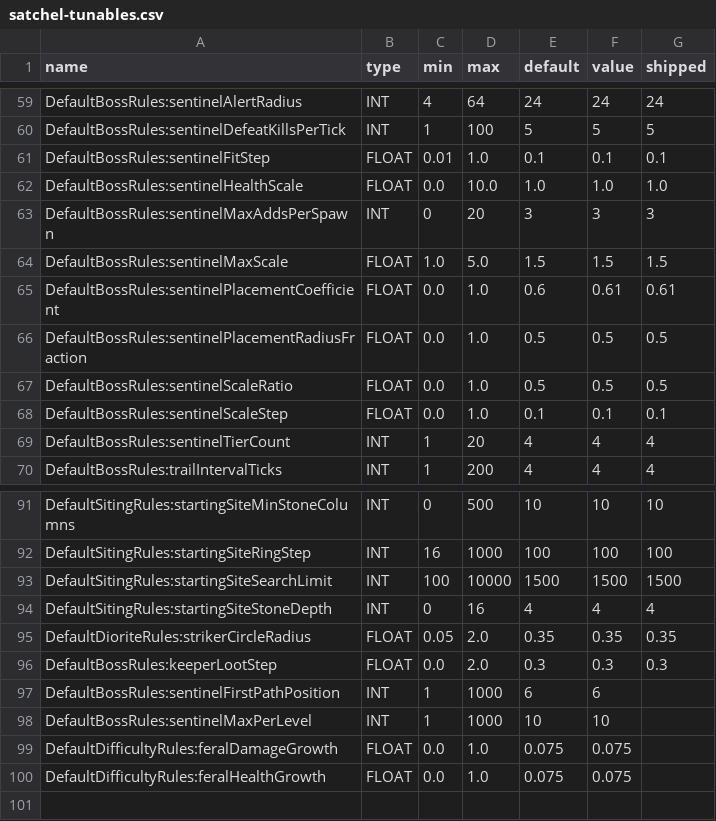
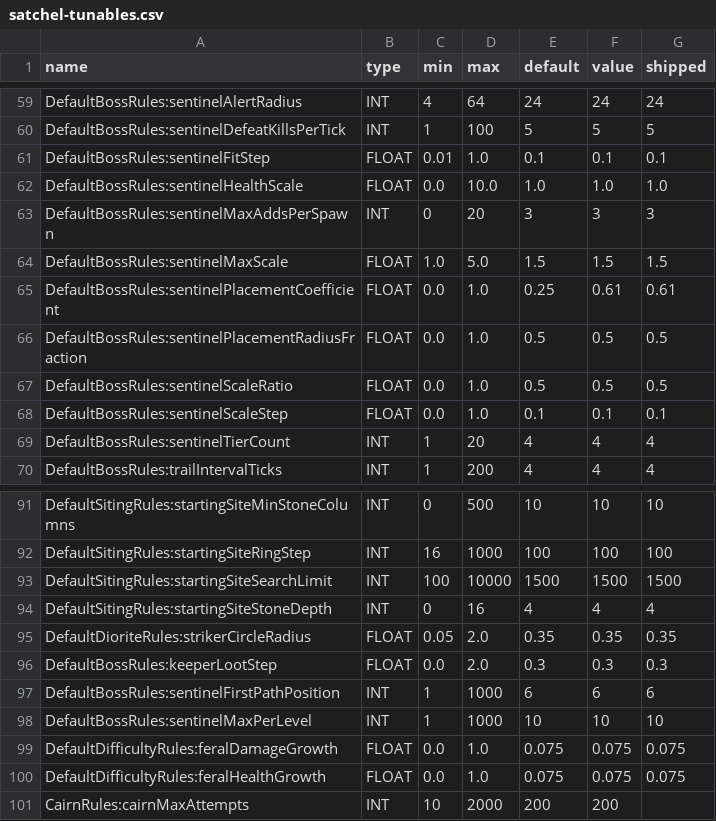
Before and after one commit to amkeyte/FrontierMode, a CSV file: Satchel/src/main/resources/satchel-tunables.csv, drawn as a sheet; only a part is shown, gaps mark what is left out.

Commit message:
0.1.5-alpha 202610262158

```diff
--- a/Satchel/src/main/resources/satchel-tunables.csv
+++ b/Satchel/src/main/resources/satchel-tunables.csv
@@ -64,3 +64,3 @@ DefaultBossRules:sentinelMaxAddsPerSpawn,INT,0,20,3,3,3
 DefaultBossRules:sentinelMaxScale,FLOAT,1.0,5.0,1.5,1.5,1.5
-DefaultBossRules:sentinelPlacementCoefficient,FLOAT,0.0,1.0,0.6,0.61,0.61
+DefaultBossRules:sentinelPlacementCoefficient,FLOAT,0.0,1.0,0.25,0.61,0.61
 DefaultBossRules:sentinelPlacementRadiusFraction,FLOAT,0.0,1.0,0.5,0.5,0.5
@@ -96,5 +96,6 @@ DefaultDioriteRules:strikerCircleRadius,FLOAT,0.05,2.0,0.35,0.35,0.35
 DefaultBossRules:keeperLootStep,FLOAT,0.0,2.0,0.3,0.3,0.3
-DefaultBossRules:sentinelFirstPathPosition,INT,1,1000,6,6,
-DefaultBossRules:sentinelMaxPerLevel,INT,1,1000,10,10,
-DefaultDifficultyRules:feralDamageGrowth,FLOAT,0.0,1.0,0.075,0.075,
-DefaultDifficultyRules:feralHealthGrowth,FLOAT,0.0,1.0,0.075,0.075,
+DefaultBossRules:sentinelFirstPathPosition,INT,1,1000,6,6,6
+DefaultBossRules:sentinelMaxPerLevel,INT,1,1000,10,10,10
+DefaultDifficultyRules:feralDamageGrowth,FLOAT,0.0,1.0,0.075,0.075,0.075
+DefaultDifficultyRules:feralHealthGrowth,FLOAT,0.0,1.0,0.075,0.075,0.075
+CairnRules:cairnMaxAttempts,INT,10,2000,200,200,
```
